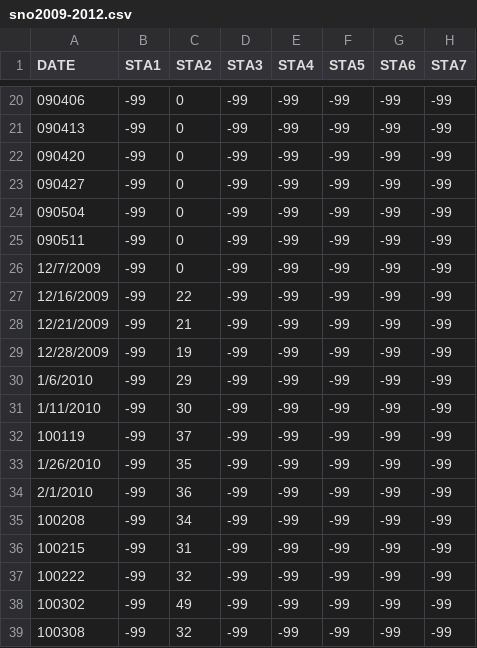
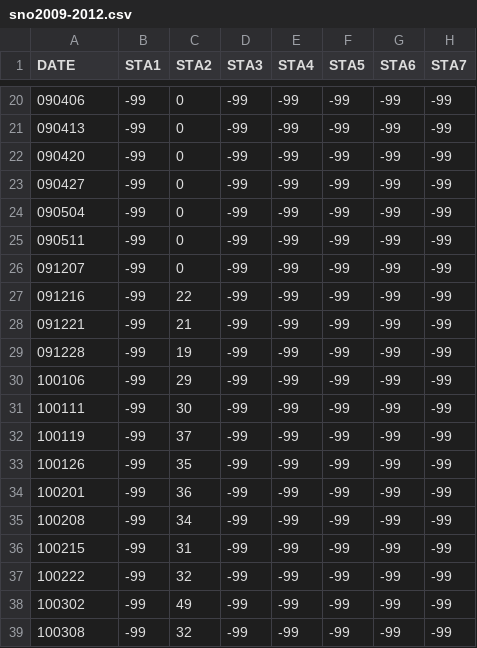
Before and after one commit to abnerbog/18-Final-Summative-Assess, a CSV file: HBV/sno2009-2012.csv, drawn as a sheet; only a part is shown, gaps mark what is left out; the diff names each change by its address in the sheet, - before the commit and + after, or states it on an @@ line.

```diff
--- a/HBV/sno2009-2012.csv
+++ b/HBV/sno2009-2012.csv
-A26 (DATE): 12/7/2009
+A26 (DATE): 091207
-A27 (DATE): 12/16/2009
+A27 (DATE): 091216
-A28 (DATE): 12/21/2009
+A28 (DATE): 091221
-A29 (DATE): 12/28/2009
+A29 (DATE): 091228
-A30 (DATE): 1/6/2010
+A30 (DATE): 100106
-A31 (DATE): 1/11/2010
+A31 (DATE): 100111
-A33 (DATE): 1/26/2010
+A33 (DATE): 100126
-A34 (DATE): 2/1/2010
+A34 (DATE): 100201
```
Also changed, not shown: HBV/Pwd2009-2012.csv, HBV/SWD2009-2012.csv, 1 other file.
